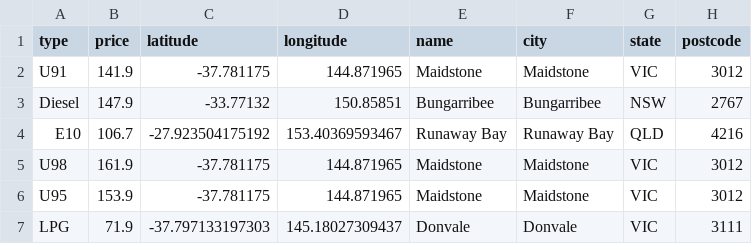
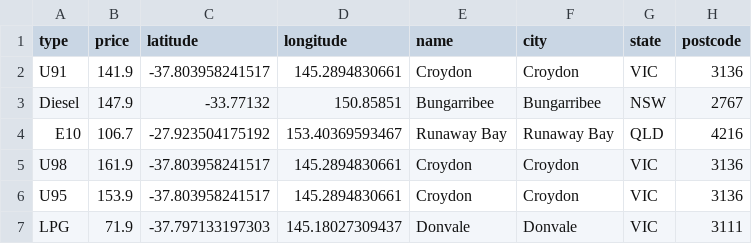
Before and after one commit to xingalfred/scraper, a CSV file: latest.csv, drawn as a sheet.

```diff
--- a/latest.csv
+++ b/latest.csv
@@ -1,7 +1,7 @@
 type,price,latitude,longitude,name,city,state,postcode
-U91,141.9,-37.781175,144.871965,Maidstone,Maidstone,VIC,3012
+U91,141.9,-37.803958241517,145.2894830661,Croydon,Croydon,VIC,3136
 Diesel,147.9,-33.77132,150.85851,Bungarribee,Bungarribee,NSW,2767
 E10,106.7,-27.923504175192,153.40369593467,Runaway Bay,Runaway Bay,QLD,4216
-U98,161.9,-37.781175,144.871965,Maidstone,Maidstone,VIC,3012
-U95,153.9,-37.781175,144.871965,Maidstone,Maidstone,VIC,3012
+U98,161.9,-37.803958241517,145.2894830661,Croydon,Croydon,VIC,3136
+U95,153.9,-37.803958241517,145.2894830661,Croydon,Croydon,VIC,3136
 LPG,71.9,-37.797133197303,145.18027309437,Donvale,Donvale,VIC,3111
```
